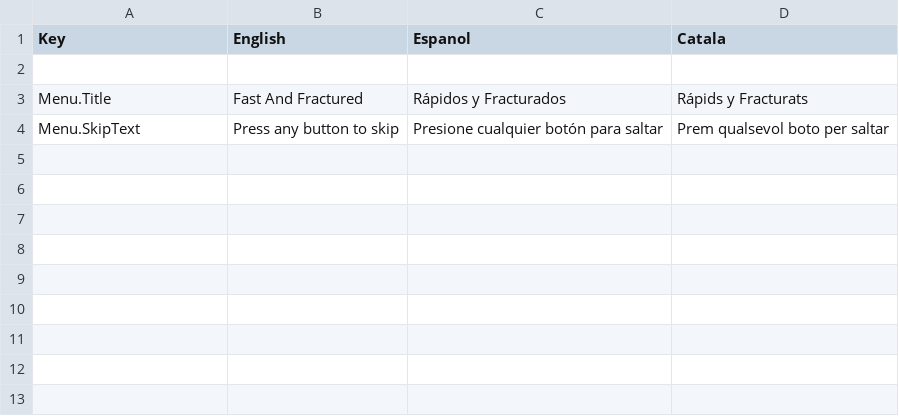
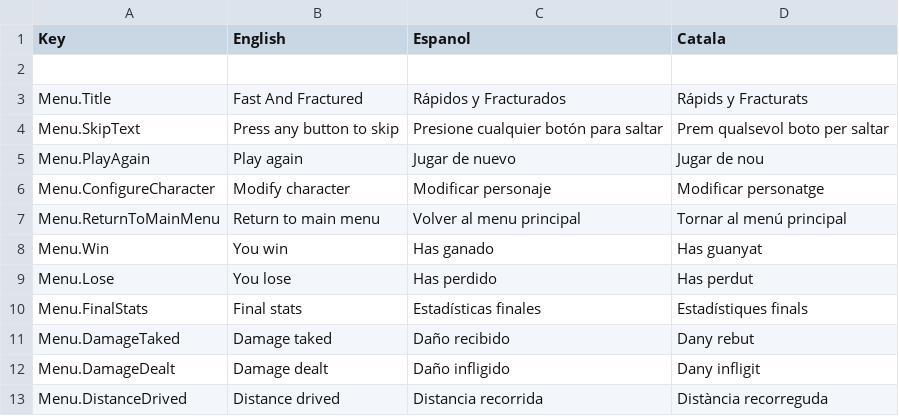
Before and after one commit to CEVR-ICALES/Fast-And-Fractured, a CSV file: Fast-and-fractured/Assets/SimpleLocalization/Resources/Localization/Menu.csv, drawn as a sheet.

```diff
--- a/Fast-and-fractured/Assets/SimpleLocalization/Resources/Localization/Menu.csv
+++ b/Fast-and-fractured/Assets/SimpleLocalization/Resources/Localization/Menu.csv
@@ -4 +4,10 @@ Menu.Title,Fast And Fractured,Rápidos y Fracturados,Rápids y Fracturats
 Menu.SkipText,Press any button to skip,Presione cualquier botón para saltar,Prem qualsevol boto per saltar
+Menu.PlayAgain,Play again,Jugar de nuevo,Jugar de nou
+Menu.ConfigureCharacter,Modify character,Modificar personaje,Modificar personatge
+Menu.ReturnToMainMenu,Return to main menu,Volver al menu principal,Tornar al menú principal
+Menu.Win,You win,Has ganado,Has guanyat
+Menu.Lose,You lose,Has perdido,Has perdut
+Menu.FinalStats,Final stats,Estadísticas finales,Estadístiques finals
+Menu.DamageTaked,Damage taked,Daño recibido,Dany rebut
+Menu.DamageDealt,Damage dealt,Daño infligido,Dany infligit
+Menu.DistanceDrived,Distance drived,Distancia recorrida,Distància recorreguda
```
Also changed, not shown: 28 other files.
